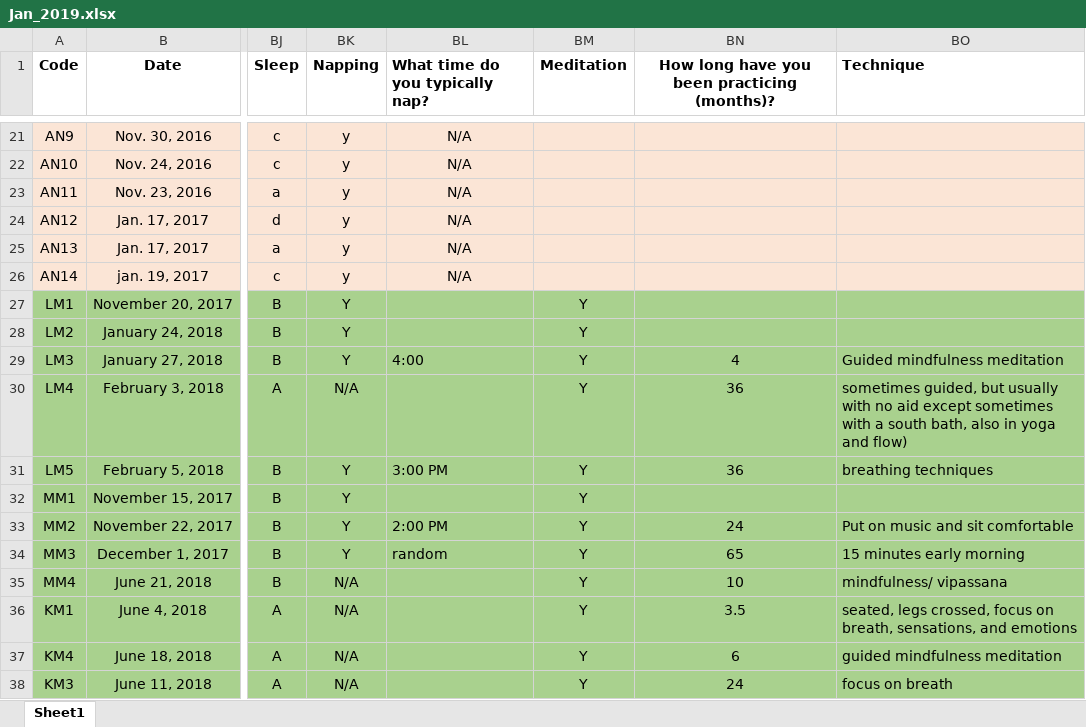
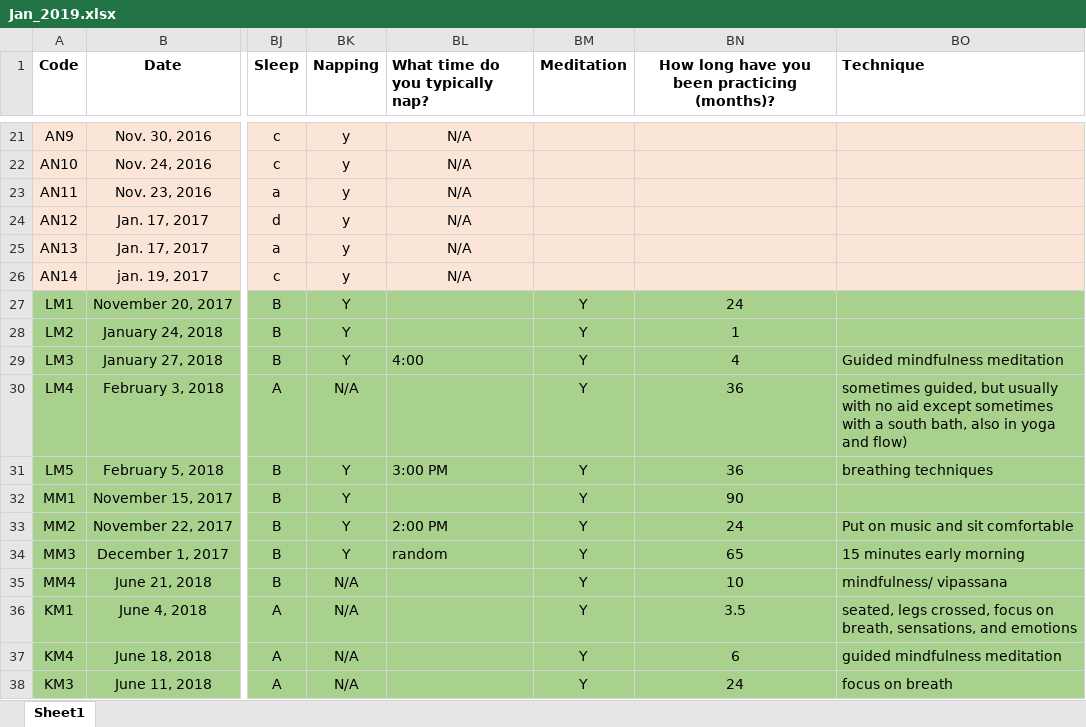
Before and after one commit to mohdasti/Queens-Thesis, an Excel workbook: Raw data/Jan_2019.xlsx, sheet Sheet1, drawn as a sheet; only a part is shown, gaps mark what is left out; values as stored, in another font and other column widths than the file's, no borders; the diff names each change by its address in the sheet, - before the commit and + after, or states it on an @@ line.

```diff
--- a/Raw data/Jan_2019.xlsx (sheet Sheet1)
+++ b/Raw data/Jan_2019.xlsx (sheet Sheet1)
-BN27: (empty)
+BN27: 24
-BN28: (empty)
+BN28: 1
-BN32: (empty)
+BN32: 90
```
Also changed, not shown: 1 other file.
